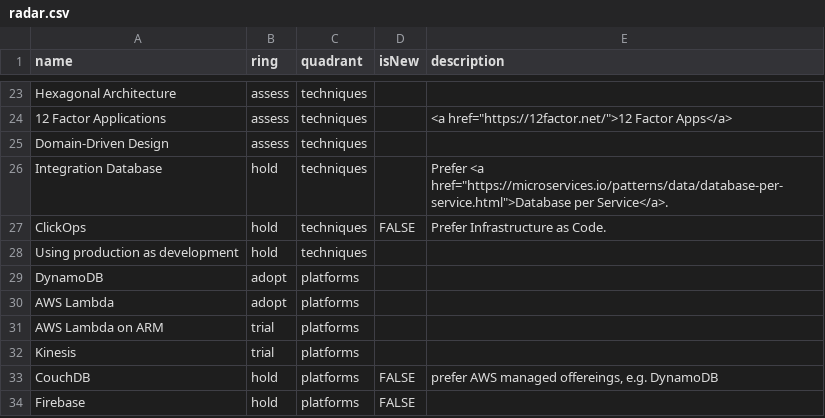
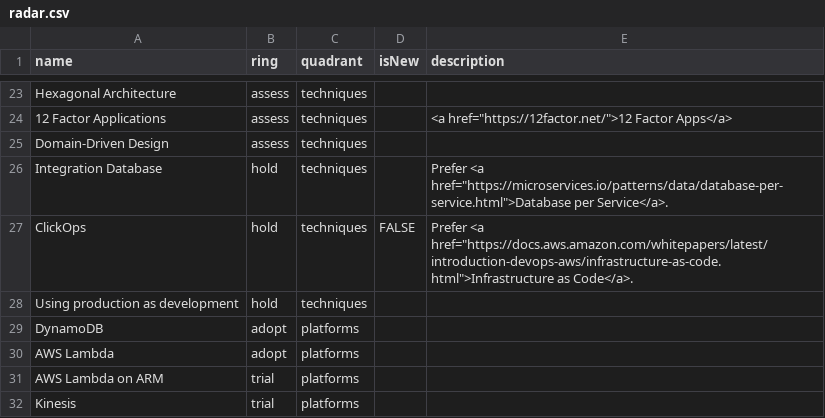
Before and after one commit to conqa/tech-radar, a CSV file: radar.csv, drawn as a sheet; only a part is shown, gaps mark what is left out; the shorter side is filled out with more unchanged rows.

Commit message:
add a link for infrastructure as code

```diff
--- a/radar.csv
+++ b/radar.csv
@@ -26,3 +26,3 @@ Domain-Driven Design,assess,techniques,,
 Integration Database,hold,techniques,,"Prefer <a href=""https://microservices.io/patterns/data/database-per-service.html"">Database per Service</a>."
-ClickOps,hold,techniques,FALSE,"Prefer Infrastructure as Code."
+ClickOps,hold,techniques,FALSE,"Prefer <a href=""https://docs.aws.amazon.com/whitepapers/latest/introduction-devops-aws/infrastructure-as-code.html"">Infrastructure as Code</a>."
 Using production as development,hold,techniques,,
```
